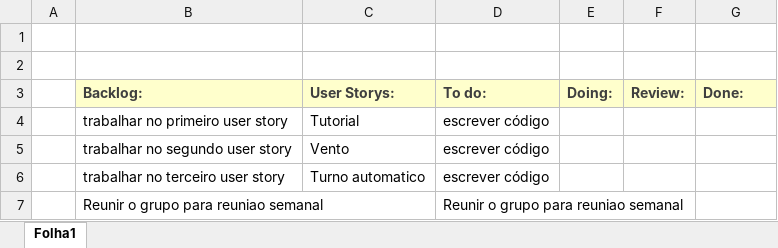
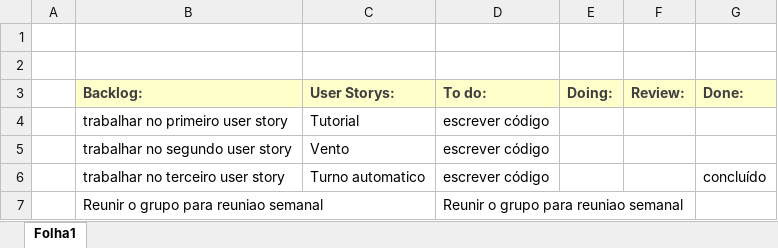
Before and after one commit to ricardpereira98/SE2324_55204_56837_58119_58427_58535_59472, an Excel workbook: Project_Management/Sprint5/Scrum Board.xlsx, sheet Folha1, drawn as a sheet; values as stored, in another font and other column widths than the file's, no borders; the diff names each change by its address in the sheet, - before the commit and + after, or states it on an @@ line.

Commit message:
Scrum update

```diff
--- a/Project_Management/Sprint5/Scrum Board.xlsx (sheet Folha1)
+++ b/Project_Management/Sprint5/Scrum Board.xlsx (sheet Folha1)
-G6 (Done:): (empty)
+G6 (Done:): concluído
```
Also changed, not shown: Project_Management/Sprint5/Burndown chart .xlsx.
